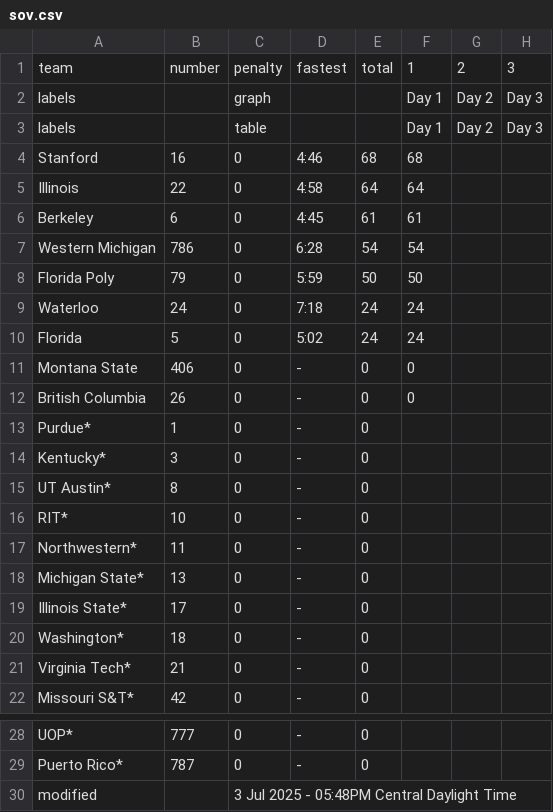
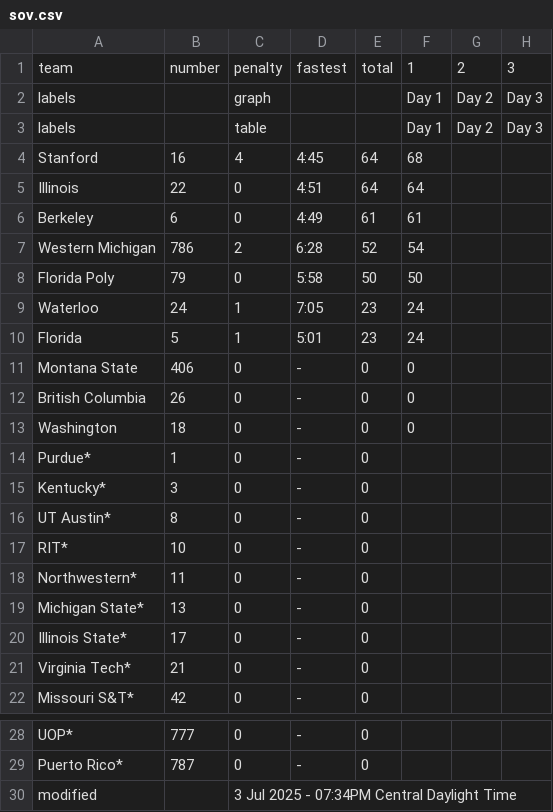
Before and after one commit to jtmullen/fsgp-2025-site, a CSV file: _data/fsgp/sov.csv, drawn as a sheet; only a part is shown, gaps mark what is left out.

```diff
--- a/_data/fsgp/sov.csv
+++ b/_data/fsgp/sov.csv
@@ -3,11 +3,12 @@ labels,,graph,,,Day 1,Day 2,Day 3
 labels,,table,,,Day 1,Day 2,Day 3
-Stanford,16,0,4:46,68,68,,
-Illinois,22,0,4:58,64,64,,
-Berkeley,6,0,4:45,61,61,,
-Western Michigan,786,0,6:28,54,54,,
-Florida Poly,79,0,5:59,50,50,,
-Waterloo,24,0,7:18,24,24,,
-Florida,5,0,5:02,24,24,,
+Stanford,16,4,4:45,64,68,,
+Illinois,22,0,4:51,64,64,,
+Berkeley,6,0,4:49,61,61,,
+Western Michigan,786,2,6:28,52,54,,
+Florida Poly,79,0,5:58,50,50,,
+Waterloo,24,1,7:05,23,24,,
+Florida,5,1,5:01,23,24,,
 Montana State,406,0,-,0,0,,
 British Columbia,26,0,-,0,0,,
+Washington,18,0,-,0,0,,
 Purdue*,1,0,-,0,,,
@@ -19,3 +20,2 @@ Michigan State*,13,0,-,0,,,
 Illinois State*,17,0,-,0,,,
-Washington*,18,0,-,0,,,
 Virginia Tech*,21,0,-,0,,,
@@ -29,2 +29,2 @@ UOP*,777,0,-,0,,,
 Puerto Rico*,787,0,-,0,,,
-modified,,3 Jul 2025 - 05:48PM Central Daylight Time,,,,,
+modified,,3 Jul 2025 - 07:34PM Central Daylight Time,,,,,
```
Also changed, not shown: _data/fsgp/mov.csv, 1 other file.
